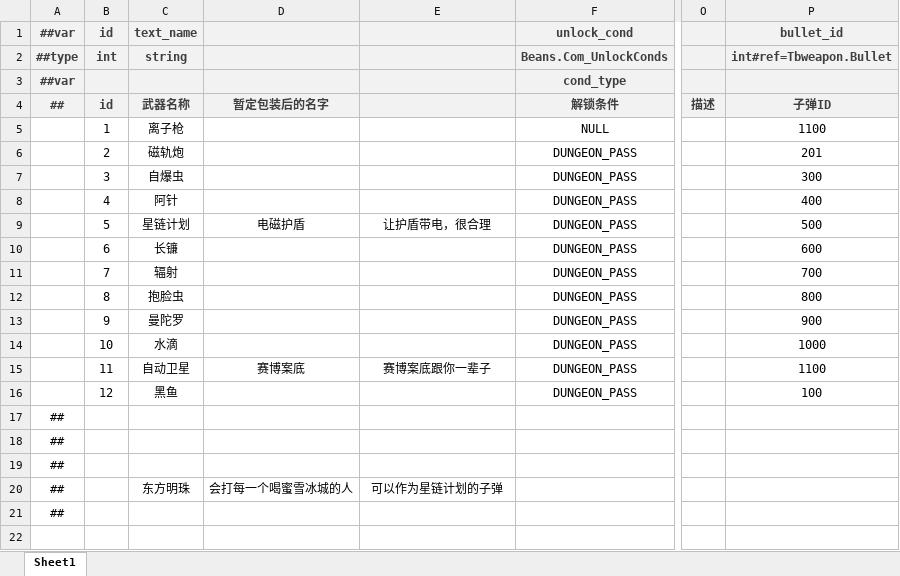
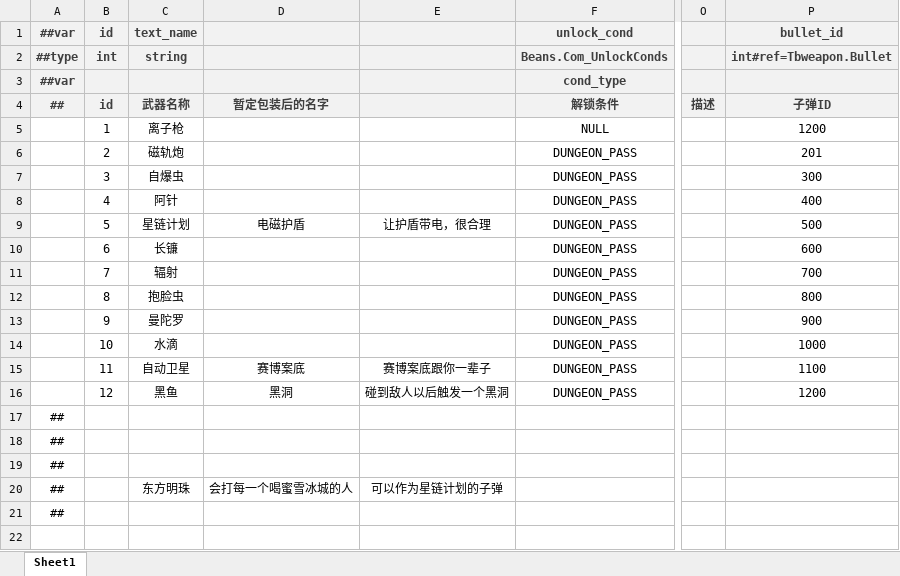
Before and after one commit to BroochWu/ZiStar, an Excel workbook: _ConfigExcels/Datas/weapon.xlsx, sheet Sheet1, drawn as a sheet; only a part is shown, gaps mark what is left out; values as stored, in another font and other column widths than the file's, no borders; the diff names each change by its address in the sheet, - before the commit and + after, or states it on an @@ line.

```diff
--- a/_ConfigExcels/Datas/weapon.xlsx (sheet Sheet1)
+++ b/_ConfigExcels/Datas/weapon.xlsx (sheet Sheet1)
-P5 (子弹ID): 1100
+P5 (子弹ID): 1200
-D16 (暂定包装后的名字): (empty)
+D16 (暂定包装后的名字): 黑洞
-E16: (empty)
+E16: 碰到敌人以后触发一个黑洞
-P16 (子弹ID): 100
+P16 (子弹ID): 1200
```
Also changed, not shown: _ConfigExcels/Datas/weapon_bullet.xlsx, 10 other files.
